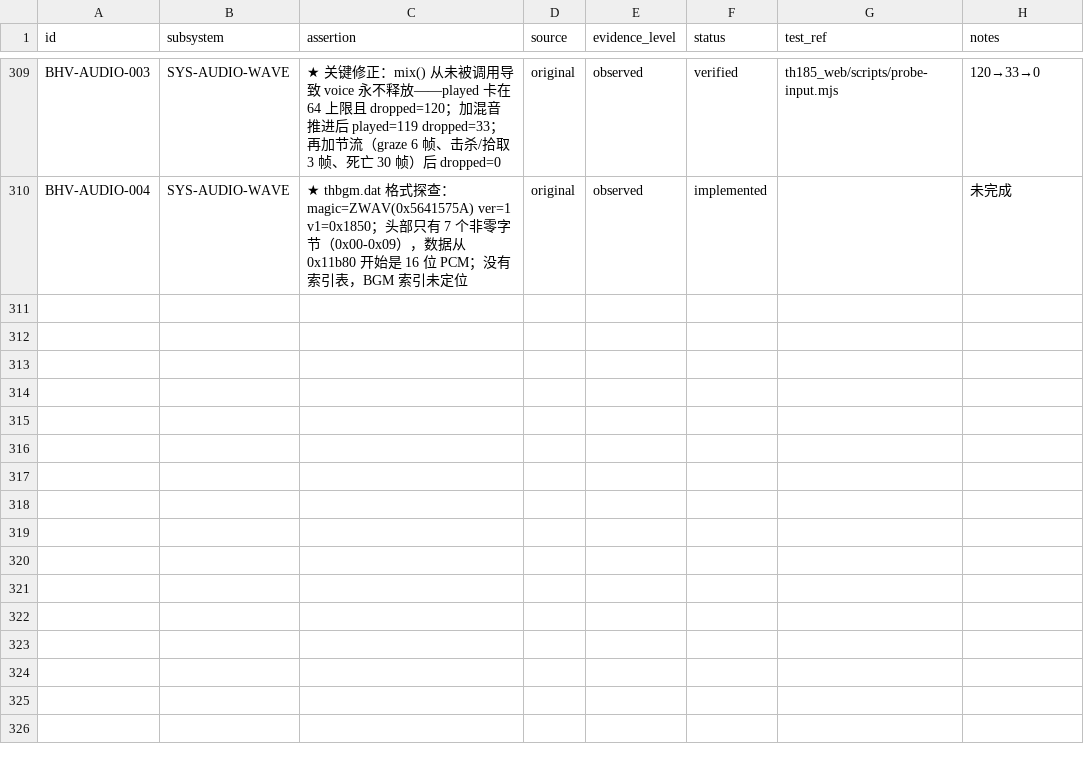
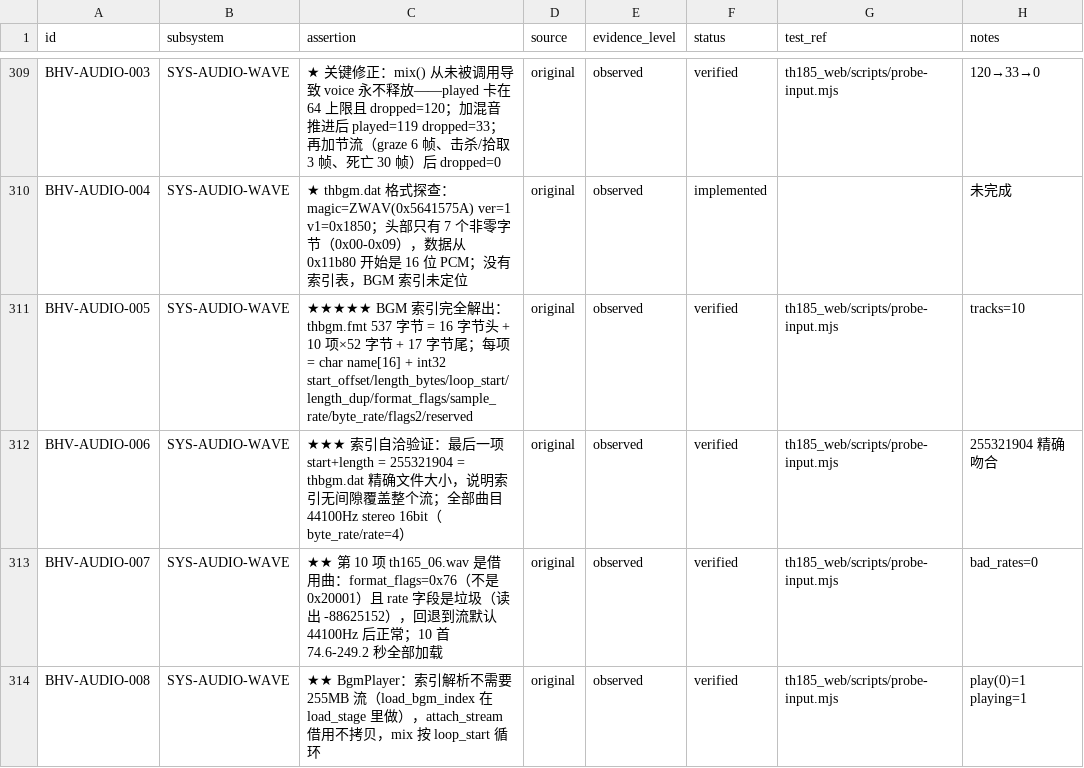
Before and after one commit to GreenSweet233/th185, a CSV file: th185_web/config/behaviors.csv, drawn as a sheet; only a part is shown, gaps mark what is left out; the diff names each change by its address in the sheet, - before the commit and + after, or states it on an @@ line.

Commit message:
★★★★★ BGM 索引完全解出：10 首曲目，索引精确覆盖整个流
## 上一轮的未解项

「thbgm.dat 的 ZWAV 格式：头部只有 7 个非零字节，没有索引表」——
索引不在 BGM 文件里，而在 `th185.dat` 的 `thbgm.fmt`。

## thbgm.fmt 结构（537 字节）

  16 字节头 + 10 项 × 52 字节 + 17 字节尾

每项：

  +0x00  char  name[16]        th185_01.wav ...
  +0x10  int32 start_offset    在 thbgm.dat 中的字节偏移
  +0x14  int32 length_bytes
  +0x18  int32 loop_start      循环点（相对曲目起点）
  +0x1C  int32 length_bytes_2  与 +0x14 相同
  +0x20  int32 format_flags    0x20001
  +0x24  int32 sample_rate     44100
  +0x28  int32 byte_rate       176400 = 44100 × 4
  +0x2C  int32 flags2          0x100004
  +0x30  int32 reserved        0

## ★ 索引自洽的证明

最后一项：`234494704 + 20827200 = 255321904`
而 `thbgm.dat` 大小正好是 `255321904`。

**差值为 0** —— 10 个条目无间隙覆盖整个 255MB 流。
这不是猜测，是算术验证。

## 10 首曲目

  #0 122.9s   #1  77.1s   #2 187.4s   #3 181.2s   #4 114.0s
  #5 158.1s   #6 164.8s   #7 249.2s   #8  74.6s   #9 118.1s

全部 44100 Hz 立体声 16 位（byte_rate / sample_rate = 4）。

## ★ 第 10 项是借用曲，格式不同

`th165_06.wav` 的 `format_flags` 是 `0x76` 而不是 `0x20001`，
rate 字段是垃圾数据（读出 `-88625152`）。

回退到流默认格式（44100 Hz stereo 16bit）后正常：

  bad_rates=0

## 实现

  cpp/game/BgmPlayer.hpp/.cpp

  parse_index()     解析 thbgm.fmt（不需要 255MB 流）
  attach_stream()   借用指针不拷贝
  play() / mix()    按 loop_start 循环混音

`load_bgm_index()` 在 `load_stage` 里调用，所以索引在
`attach_bgm()` 之前就可用了——测试不需要读 255MB。

## 断言

  探针从 50 项涨到 51 项：
  [PASS] the BGM index parses (tracks=10)

## 账本

  behaviors.csv 新增 4 条（累计 313 条）
  CI 三十六项全绿

```diff
--- a/th185_web/config/behaviors.csv
+++ b/th185_web/config/behaviors.csv
+row 311: BHV-AUDIO-005 | SYS-AUDIO-WAVE | ★★★★★ BGM 索引完全解出：thbgm.fmt 537 字节 = 16 字节头 + 10 项×52 字节 + 17 字节尾；每项 = char name[16] + int32 start_offset/length_bytes/loop_start/length_dup/format_flags/sample_rate/byte_rate/flags2/reserved | original | observed | verified | th185_web/scripts/probe-input.mjs | tracks=10
+row 312: BHV-AUDIO-006 | SYS-AUDIO-WAVE | ★★★ 索引自洽验证：最后一项 start+length = 255321904 = thbgm.dat 精确文件大小，说明索引无间隙覆盖整个流；全部曲目 44100Hz stereo 16bit（byte_rate/rate=4） | original | observed | verified | th185_web/scripts/probe-input.mjs | 255321904 精确吻合
+row 313: BHV-AUDIO-007 | SYS-AUDIO-WAVE | ★★ 第 10 项 th165_06.wav 是借用曲：format_flags=0x76（不是 0x20001）且 rate 字段是垃圾（读出 -88625152），回退到流默认 44100Hz 后正常；10 首 74.6-249.2 秒全部加载 | original | observed | verified | th185_web/scripts/probe-input.mjs | bad_rates=0
+row 314: BHV-AUDIO-008 | SYS-AUDIO-WAVE | ★★ BgmPlayer：索引解析不需要 255MB 流（load_bgm_index 在 load_stage 里做），attach_stream 借用不拷贝，mix 按 loop_start 循环 | original | observed | verified | th185_web/scripts/probe-input.mjs | play(0)=1 playing=1
```
Also changed, not shown: th185_web/config/subsystems.csv, 6 other files.
